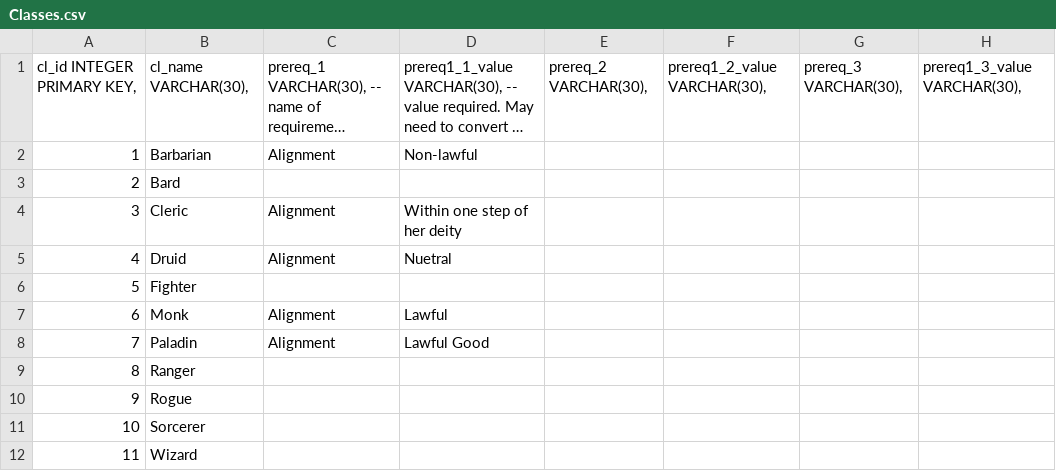
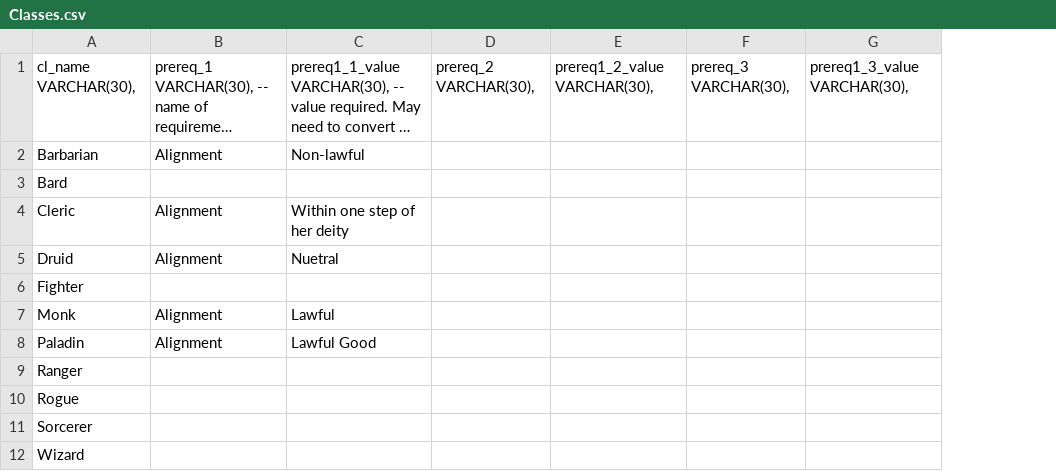
Before and after one commit to SandTNowhere/Pathfinder-Roleplaying-Game-Assistant, a CSV file: data/Classes.csv, drawn as a sheet; only a part is shown; long unchanged cells end in …; the diff names each change by its address in the sheet, - before the commit and + after, or states it on an @@ line.

Commit message:
minor correction to class db
You don't need to put in the id number, the csv_to_sql already does that

```diff
--- a/data/Classes.csv
+++ b/data/Classes.csv
-column A, rows 1-12: cl_id INTEGER PRIMARY KEY, | 1 | 2 | 3 | 4 | 5 | 6 | 7 | 8 | 9 | 10 | 11
```
